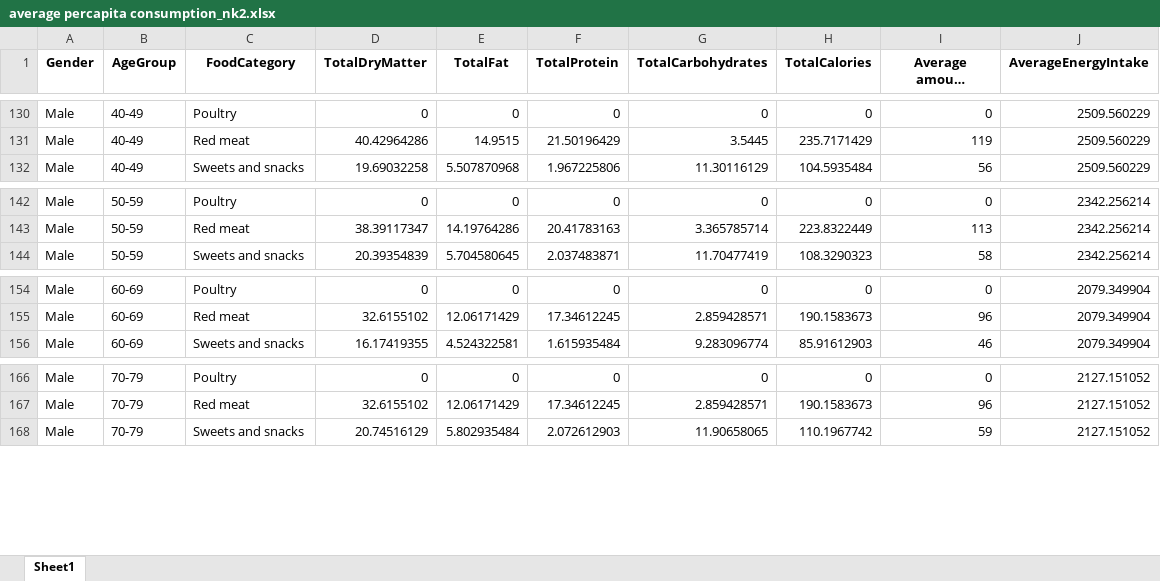
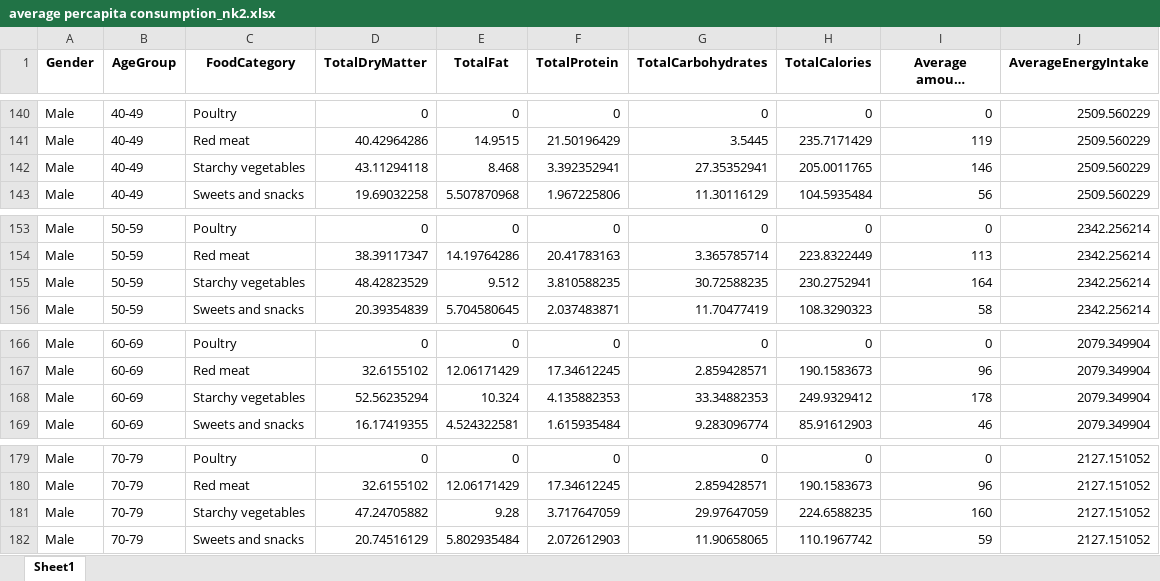
Before and after one commit to avijitvpandit/food-consumption, an Excel workbook: data/auxillary/average percapita consumption_nk2.xlsx, sheet Sheet1, drawn as a sheet; only a part is shown, gaps mark what is left out; long unchanged cells end in …; values as stored, in another font and other column widths than the file's, no borders; the diff covers the shown part only; the diff names each change by its address in the sheet, - before the commit and + after, or states it on an @@ line.

```diff
--- a/data/auxillary/average percapita consumption_nk2.xlsx (sheet Sheet1)
+++ b/data/auxillary/average percapita consumption_nk2.xlsx (sheet Sheet1)
+row 142: Male | 40-49 | Starchy vegetables | 43.11294118 | 8.468 | 3.392352941 | 27.35352941 | 205.0011765 | 146 | 2509.560229
+row 155: Male | 50-59 | Starchy vegetables | 48.42823529 | 9.512 | 3.810588235 | 30.72588235 | 230.2752941 | 164 | 2342.256214
+row 168: Male | 60-69 | Starchy vegetables | 52.56235294 | 10.324 | 4.135882353 | 33.34882353 | 249.9329412 | 178 | 2079.349904
+row 181: Male | 70-79 | Starchy vegetables | 47.24705882 | 9.28 | 3.717647059 | 29.97647059 | 224.6588235 | 160 | 2127.151052
```
Also changed, not shown: 10 added rows elsewhere in this sheet, data/auxillary/average percapita consumption_nk3.xlsx, data/raw/norkost/Norkost 2.xlsx, 1 other file.
